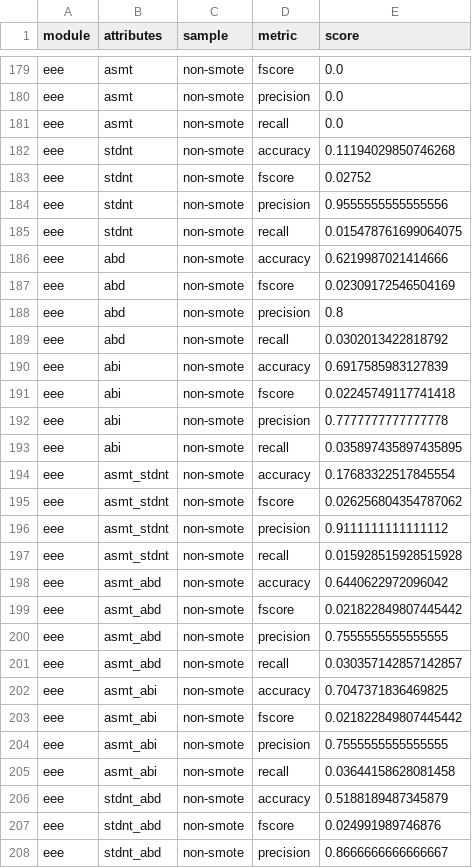
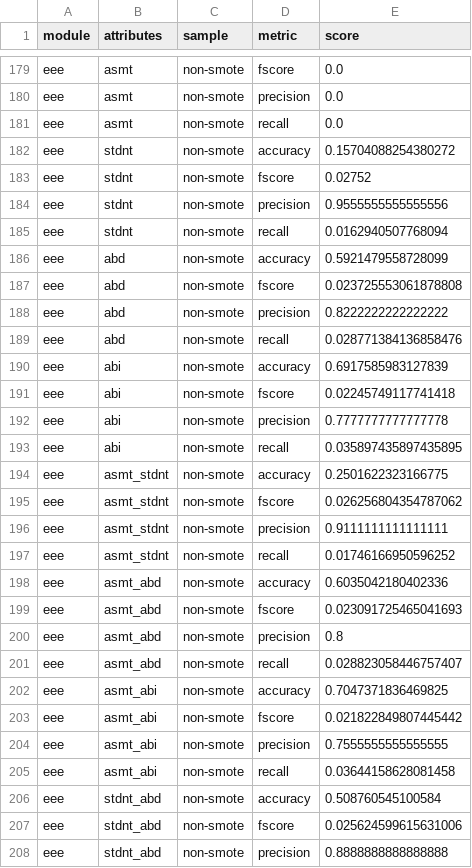
Before and after one commit to Timothy-Dement/OULAD, a CSV file: results/nb_results.csv, drawn as a sheet; only a part is shown, gaps mark what is left out; the diff covers the shown part only.

```diff
--- a/results/nb_results.csv
+++ b/results/nb_results.csv
@@ -181,10 +181,10 @@ eee,asmt,non-smote,precision,0.0
 eee,asmt,non-smote,recall,0.0
-eee,stdnt,non-smote,accuracy,0.11194029850746268
+eee,stdnt,non-smote,accuracy,0.15704088254380272
 eee,stdnt,non-smote,fscore,0.02752
 eee,stdnt,non-smote,precision,0.9555555555555556
-eee,stdnt,non-smote,recall,0.015478761699064075
-eee,abd,non-smote,accuracy,0.6219987021414666
-eee,abd,non-smote,fscore,0.02309172546504169
-eee,abd,non-smote,precision,0.8
-eee,abd,non-smote,recall,0.0302013422818792
+eee,stdnt,non-smote,recall,0.0162940507768094
+eee,abd,non-smote,accuracy,0.5921479558728099
+eee,abd,non-smote,fscore,0.023725553061878808
+eee,abd,non-smote,precision,0.8222222222222222
+eee,abd,non-smote,recall,0.028771384136858476
 eee,abi,non-smote,accuracy,0.6917585983127839
@@ -193,10 +193,10 @@ eee,abi,non-smote,precision,0.7777777777777778
 eee,abi,non-smote,recall,0.035897435897435895
-eee,asmt_stdnt,non-smote,accuracy,0.17683322517845554
+eee,asmt_stdnt,non-smote,accuracy,0.2501622323166775
 eee,asmt_stdnt,non-smote,fscore,0.026256804354787062
-eee,asmt_stdnt,non-smote,precision,0.9111111111111112
-eee,asmt_stdnt,non-smote,recall,0.015928515928515928
-eee,asmt_abd,non-smote,accuracy,0.6440622972096042
-eee,asmt_abd,non-smote,fscore,0.021822849807445442
-eee,asmt_abd,non-smote,precision,0.7555555555555555
-eee,asmt_abd,non-smote,recall,0.030357142857142857
+eee,asmt_stdnt,non-smote,precision,0.9111111111111111
+eee,asmt_stdnt,non-smote,recall,0.01746166950596252
+eee,asmt_abd,non-smote,accuracy,0.6035042180402336
+eee,asmt_abd,non-smote,fscore,0.023091725465041693
+eee,asmt_abd,non-smote,precision,0.8
+eee,asmt_abd,non-smote,recall,0.028823058446757407
 eee,asmt_abi,non-smote,accuracy,0.7047371836469825
@@ -205,4 +205,4 @@ eee,asmt_abi,non-smote,precision,0.7555555555555555
 eee,asmt_abi,non-smote,recall,0.03644158628081458
-eee,stdnt_abd,non-smote,accuracy,0.5188189487345879
-eee,stdnt_abd,non-smote,fscore,0.024991989746876
-eee,stdnt_abd,non-smote,precision,0.8666666666666667
+eee,stdnt_abd,non-smote,accuracy,0.508760545100584
+eee,stdnt_abd,non-smote,fscore,0.025624599615631006
+eee,stdnt_abd,non-smote,precision,0.8888888888888888
```
Also changed, not shown: 119 edited cells elsewhere in this file, results/dt_smote_results.csv, results/knn_results.csv, 41 other files.
